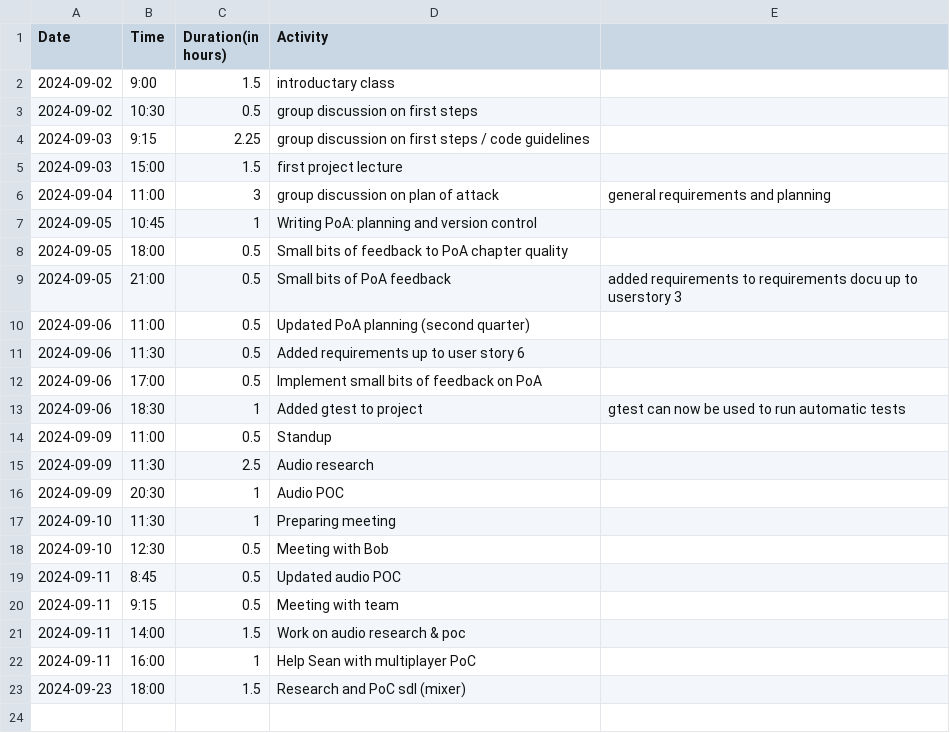
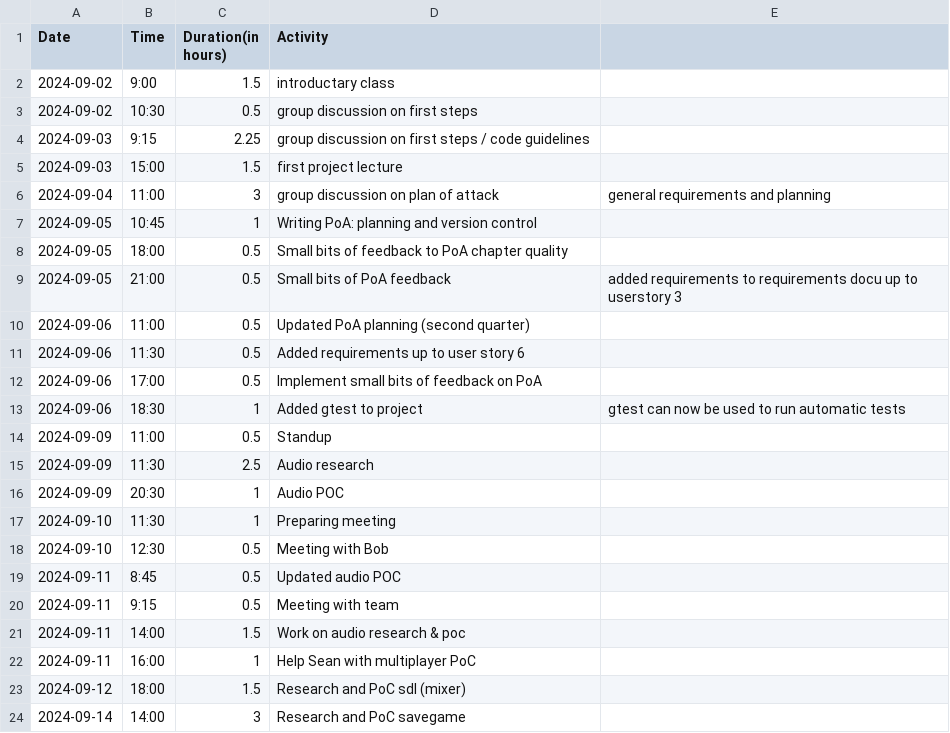
Before and after one commit to Seger01/GameEngine, a CSV file: docs/timesheets/siem_sheet.csv, drawn as a sheet.

Commit message:
Updated timesheet

```diff
--- a/docs/timesheets/siem_sheet.csv
+++ b/docs/timesheets/siem_sheet.csv
@@ -22,2 +22,3 @@ Date,Time,Duration(in hours),Activity
 2024-09-11, 16:00, 1, Help Sean with multiplayer PoC
-2024-09-23, 18:00, 1.5, Research and PoC sdl (mixer)
+2024-09-12, 18:00, 1.5, Research and PoC sdl (mixer)
+2024-09-14, 14:00, 3, Research and PoC savegame
```
